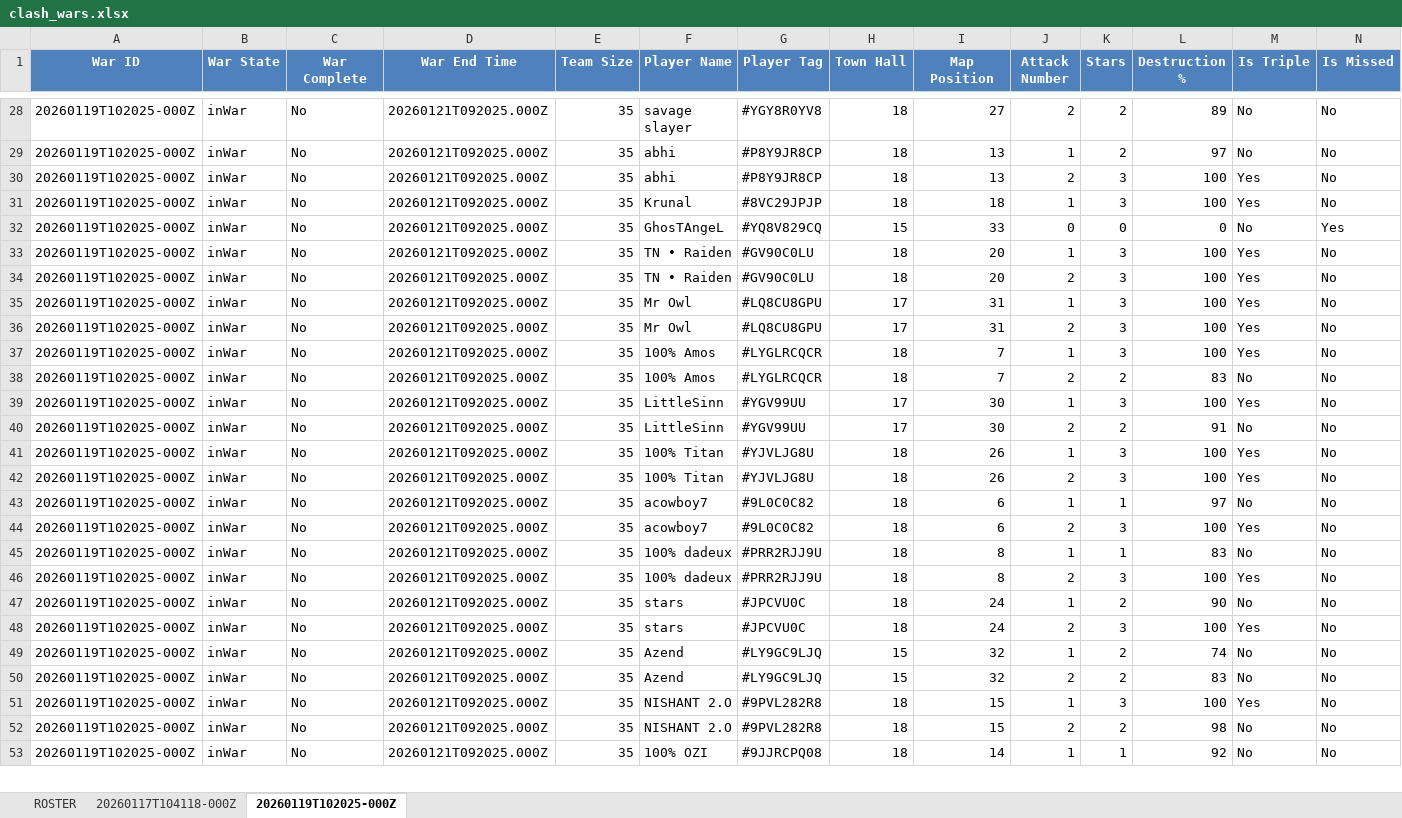
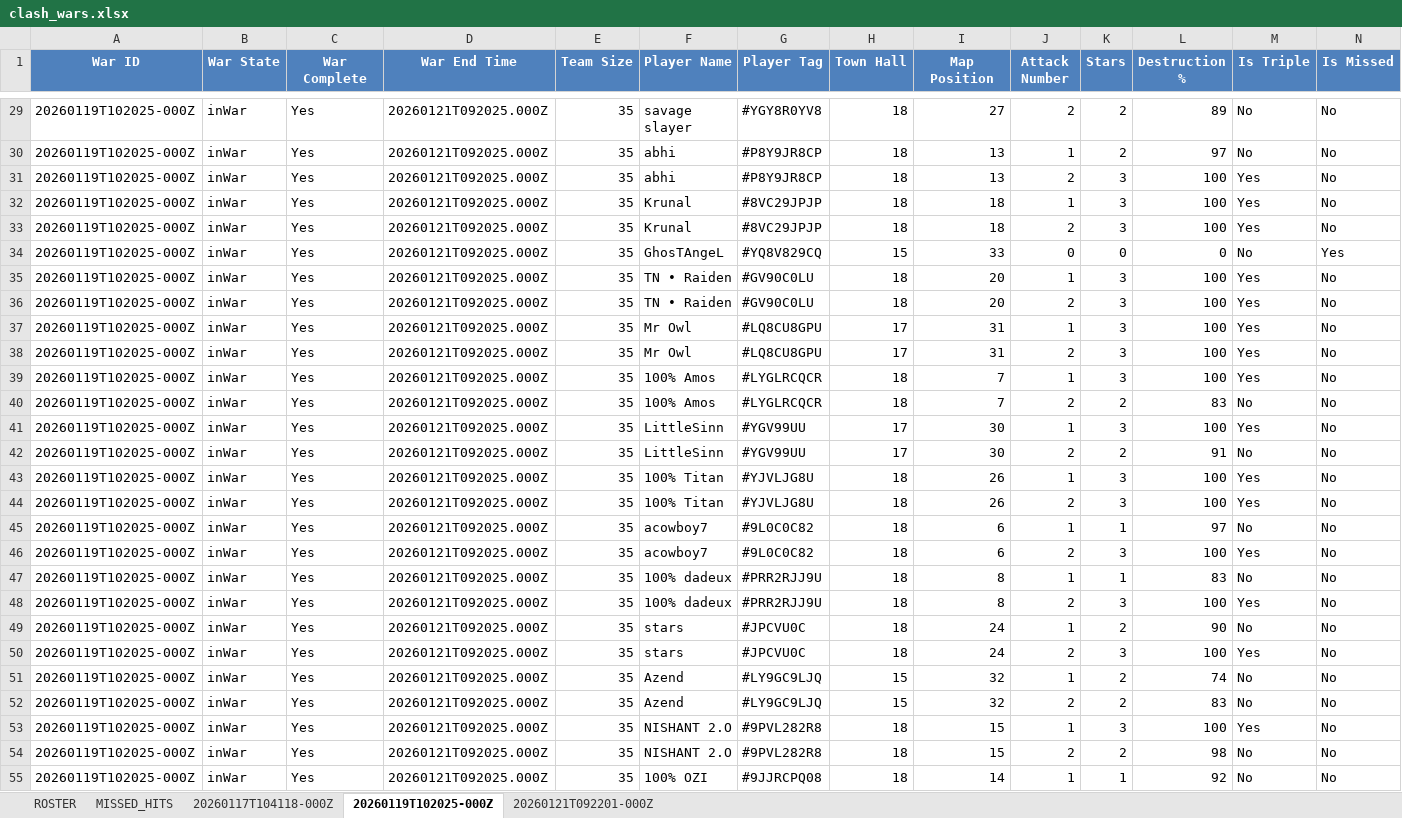
Before and after one commit to dadododojo/clash-leaderboard, an Excel workbook: clash_wars.xlsx, sheet 20260119T102025-000Z, drawn as a sheet; only a part is shown, gaps mark what is left out; values as stored, in another font and other column widths than the file's, no borders; addresses are those after the commit; rows hold the shown columns only; the diff covers the shown part only; the diff names each change by its address in the sheet, - before the commit and + after, or states it on an @@ line.

Commit message:
Fix missed hits calculation and ranking tiebreaker

```diff
--- a/clash_wars.xlsx (sheet 20260119T102025-000Z)
+++ b/clash_wars.xlsx (sheet 20260119T102025-000Z)
+sheet tab: MISSED_HITS
+sheet tab: 20260121T092201-000Z
-C29:C32 (War Complete): No
+C29:C32 (War Complete): Yes
+row 33: 20260119T102025-000Z | inWar | Yes | 20260121T092025.000Z | 35 | Krunal | #8VC29JPJP | 18 | 18 | 2 | 3 | 100 | Yes | No
-C34:C55 (War Complete): No
+C34:C55 (War Complete): Yes
```
Also changed, not shown: 1 added row and 35 edited cells elsewhere in this sheet, sheet ROSTER, 5 other files.
